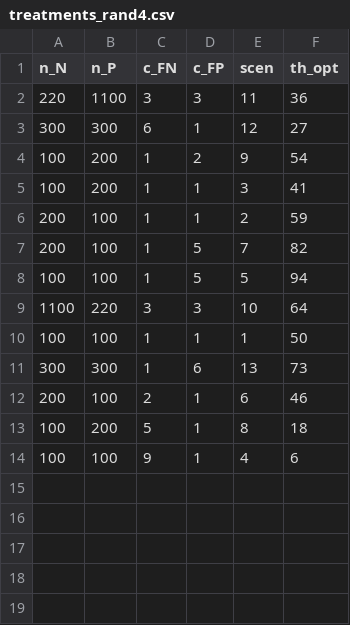
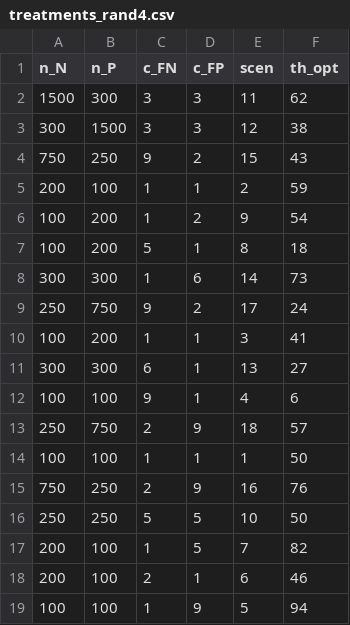
Before and after one commit to patrickmoder/DecisionThresholdSelection, a CSV file: _static/treatments_rand4.csv, drawn as a sheet.

```diff
--- a/_static/treatments_rand4.csv
+++ b/_static/treatments_rand4.csv
@@ -1,14 +1,19 @@
 n_N,n_P,c_FN,c_FP,scen,th_opt
-220,1100,3,3,11,36
-300,300,6,1,12,27
+1500,300,3,3,11,62
+300,1500,3,3,12,38
+750,250,9,2,15,43
+200,100,1,1,2,59
 100,200,1,2,9,54
+100,200,5,1,8,18
+300,300,1,6,14,73
+250,750,9,2,17,24
 100,200,1,1,3,41
-200,100,1,1,2,59
+300,300,6,1,13,27
+100,100,9,1,4,6
+250,750,2,9,18,57
+100,100,1,1,1,50
+750,250,2,9,16,76
+250,250,5,5,10,50
 200,100,1,5,7,82
-100,100,1,5,5,94
-1100,220,3,3,10,64
-100,100,1,1,1,50
-300,300,1,6,13,73
 200,100,2,1,6,46
-100,200,5,1,8,18
-100,100,9,1,4,6
+100,100,1,9,5,94
```
Also changed, not shown: _static/treatments_rand1.csv, _static/treatments_rand2.csv, 7 other files.
